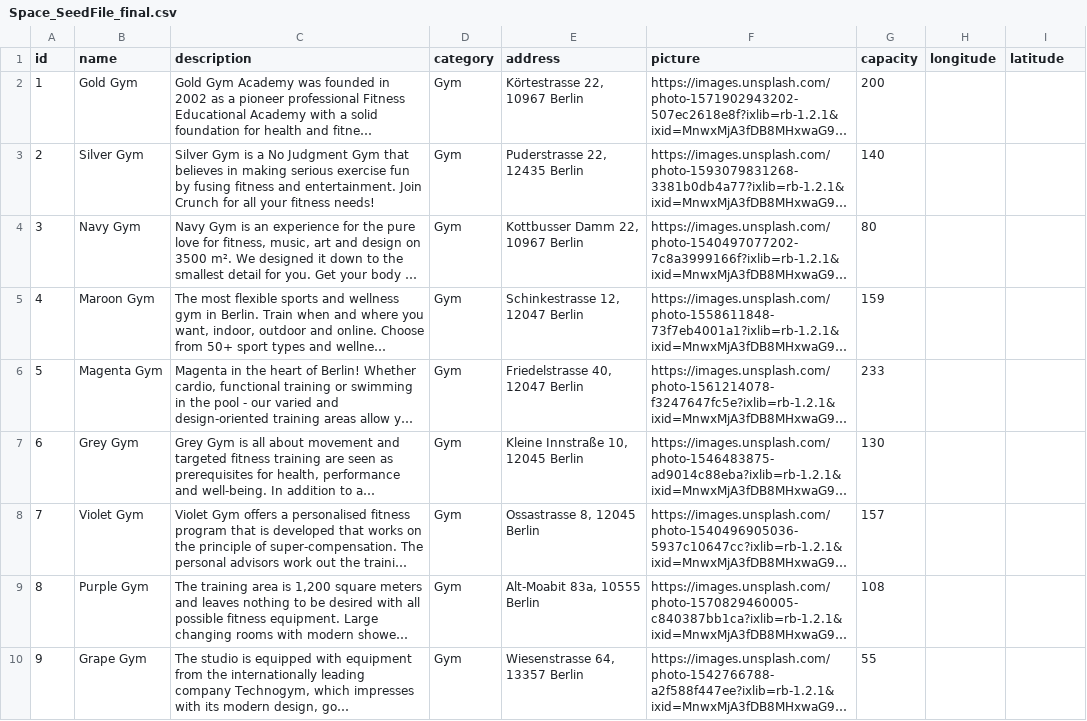
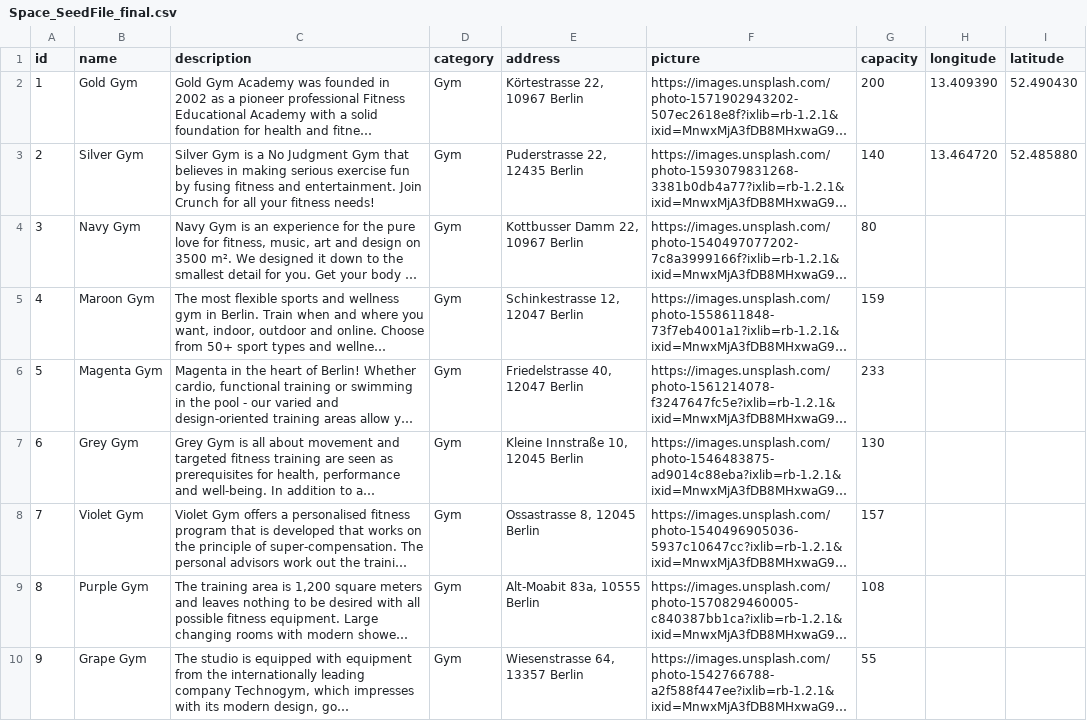
Before and after one commit to 01jasc/Space, a CSV file: db/Space_SeedFile_final.csv, drawn as a sheet; only a part is shown; long unchanged cells end in …; the diff names each change by its address in the sheet, - before the commit and + after, or states it on an @@ line.

```diff
--- a/db/Space_SeedFile_final.csv
+++ b/db/Space_SeedFile_final.csv
-H2 (longitude): (empty)
+H2 (longitude): 13.409390
-I2 (latitude): (empty)
+I2 (latitude): 52.490430
-H3 (longitude): (empty)
+H3 (longitude): 13.464720
-I3 (latitude): (empty)
+I3 (latitude): 52.485880
```
Also changed, not shown: 16 other files.
